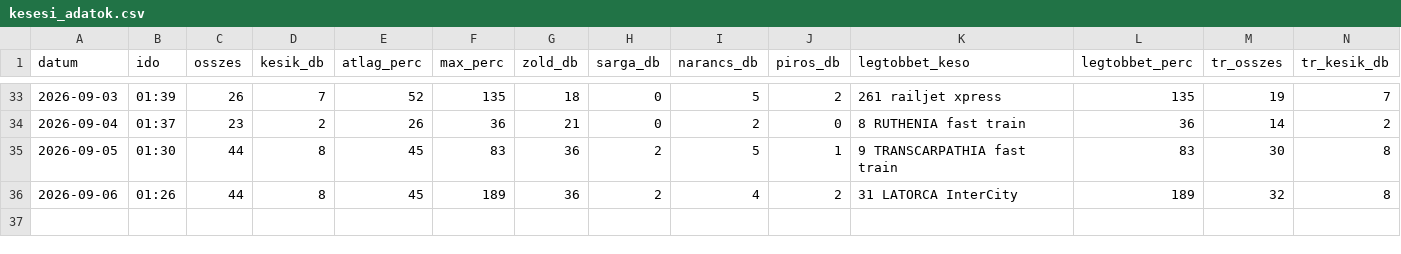
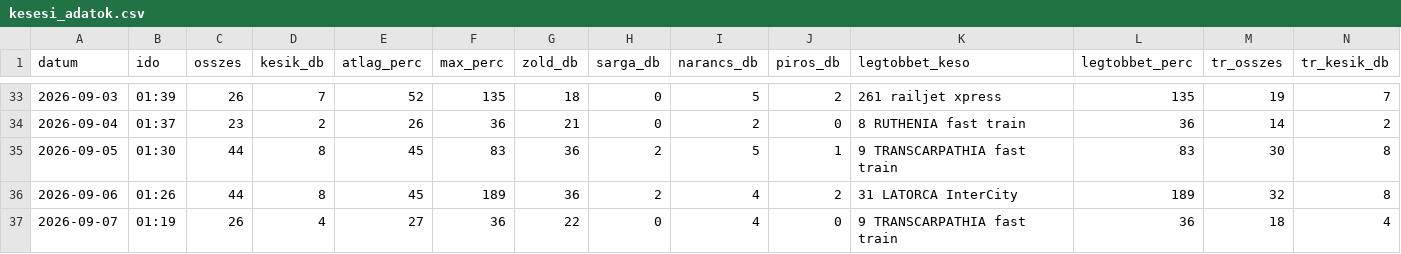
Before and after one commit to molnarzsoltphoto/abigel-stats, a CSV file: data/kesesi_adatok.csv, drawn as a sheet; only a part is shown, gaps mark what is left out; rows hold the shown columns only; the diff names each change by its address in the sheet, - before the commit and + after, or states it on an @@ line.

Commit message:
Napi késési adat – 2026-09-06

```diff
--- a/data/kesesi_adatok.csv
+++ b/data/kesesi_adatok.csv
+row 37: 2026-09-07 | 01:19 | 26 | 4 | 27 | 36 | 22 | 0 | 4 | 0 | 9 TRANSCARPATHIA fast train | 36 | 18 | 4
```
